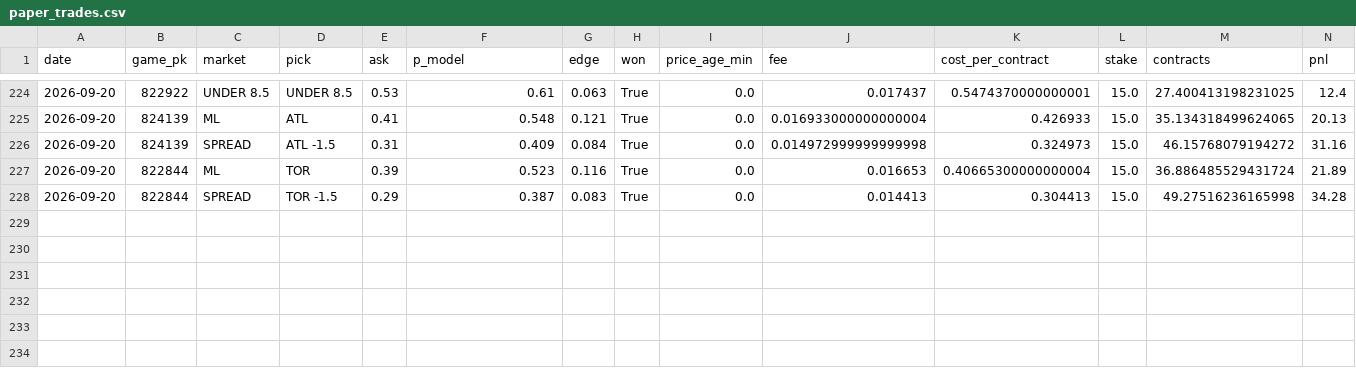
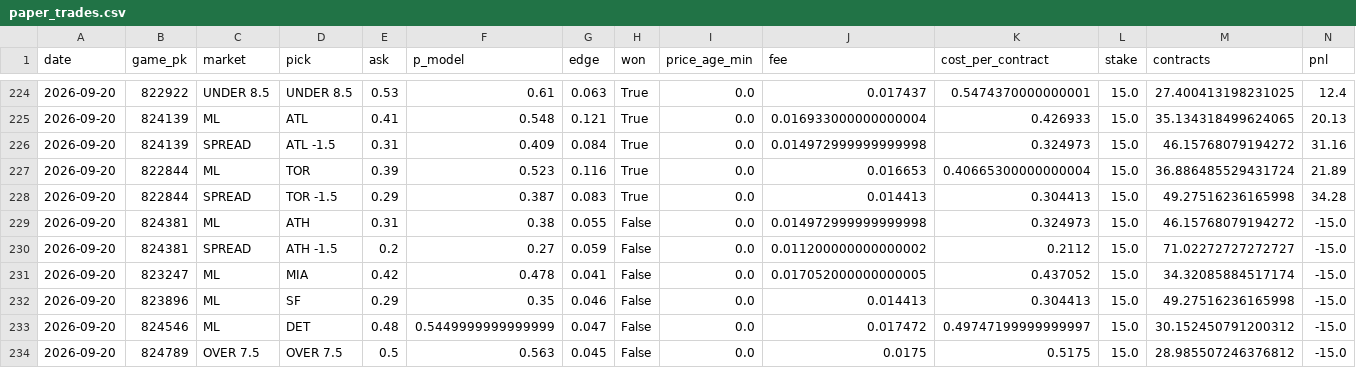
Before and after one commit to jdev-02/gooseline-model-hq, a CSV file: data/mlb/paper_trades.csv, drawn as a sheet; only a part is shown, gaps mark what is left out; rows hold the shown columns only; the diff names each change by its address in the sheet, - before the commit and + after, or states it on an @@ line.

```diff
--- a/data/mlb/paper_trades.csv
+++ b/data/mlb/paper_trades.csv
+row 229: 2026-09-20 | 824381 | ML | ATH | 0.31 | 0.38 | 0.055 | False | 0.0 | 0.014972999999999998 | 0.324973 | 15.0 | 46.15768079194272 | -15.0
+row 230: 2026-09-20 | 824381 | SPREAD | ATH -1.5 | 0.2 | 0.27 | 0.059 | False | 0.0 | 0.011200000000000002 | 0.2112 | 15.0 | 71.02272727272727 | -15.0
+row 231: 2026-09-20 | 823247 | ML | MIA | 0.42 | 0.478 | 0.041 | False | 0.0 | 0.017052000000000005 | 0.437052 | 15.0 | 34.32085884517174 | -15.0
+row 232: 2026-09-20 | 823896 | ML | SF | 0.29 | 0.35 | 0.046 | False | 0.0 | 0.014413 | 0.304413 | 15.0 | 49.27516236165998 | -15.0
+row 233: 2026-09-20 | 824546 | ML | DET | 0.48 | 0.5449999999999999 | 0.047 | False | 0.0 | 0.017472 | 0.49747199999999997 | 15.0 | 30.152450791200312 | -15.0
+row 234: 2026-09-20 | 824789 | OVER 7.5 | OVER 7.5 | 0.5 | 0.563 | 0.045 | False | 0.0 | 0.0175 | 0.5175 | 15.0 | 28.985507246376812 | -15.0
```
Also changed, not shown: data/mlb/narrative/log.csv, 5 other files.
